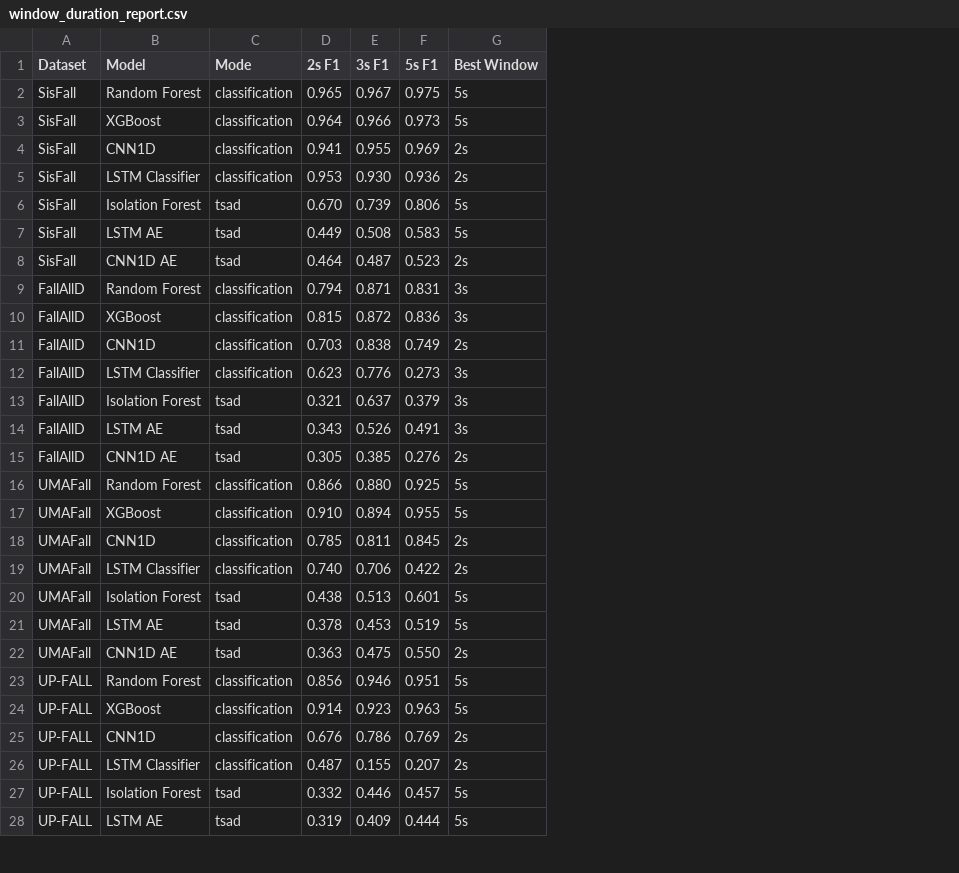
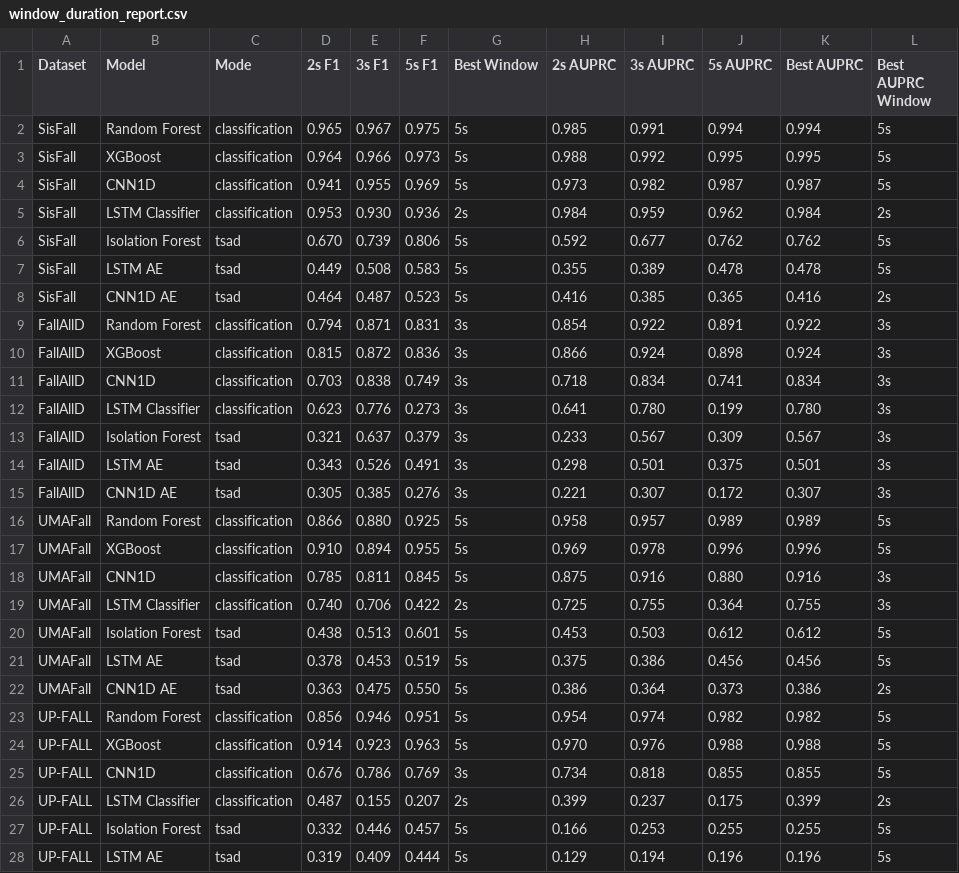
Before and after one commit to minhphan6624/Fall-TSAD, a CSV file: docs/results_trackers/window_duration_report.csv, drawn as a sheet; only a part is shown; the diff covers the shown part only; the diff names each change by its address in the sheet, - before the commit and + after, or states it on an @@ line.

Commit message:
fix best f1, add auprc metrics

```diff
--- a/docs/results_trackers/window_duration_report.csv
+++ b/docs/results_trackers/window_duration_report.csv
+column H (2s AUPRC), rows 2-28: 0.985 | 0.988 | 0.973 | 0.984 | 0.592 | 0.355 | 0.416 | 0.854 | 0.866 | 0.718 | 0.641 | 0.233 | 0.298 | 0.221 | 0.958 | 0.969 | 0.875 | 0.725 | 0.453 | 0.375 | 0.386 | 0.954 | 0.970 | 0.734 | 0.399 | 0.166 | 0.129
+column I (3s AUPRC), rows 2-28: 0.991 | 0.992 | 0.982 | 0.959 | 0.677 | 0.389 | 0.385 | 0.922 | 0.924 | 0.834 | 0.780 | 0.567 | 0.501 | 0.307 | 0.957 | 0.978 | 0.916 | 0.755 | 0.503 | 0.386 | 0.364 | 0.974 | 0.976 | 0.818 | 0.237 | 0.253 | 0.194
+column J (5s AUPRC), rows 2-28: 0.994 | 0.995 | 0.987 | 0.962 | 0.762 | 0.478 | 0.365 | 0.891 | 0.898 | 0.741 | 0.199 | 0.309 | 0.375 | 0.172 | 0.989 | 0.996 | 0.880 | 0.364 | 0.612 | 0.456 | 0.373 | 0.982 | 0.988 | 0.855 | 0.175 | 0.255 | 0.196
+column K (Best AUPRC), rows 2-28: 0.994 | 0.995 | 0.987 | 0.984 | 0.762 | 0.478 | 0.416 | 0.922 | 0.924 | 0.834 | 0.780 | 0.567 | 0.501 | 0.307 | 0.989 | 0.996 | 0.916 | 0.755 | 0.612 | 0.456 | 0.386 | 0.982 | 0.988 | 0.855 | 0.399 | 0.255 | 0.196
+column L (Best AUPRC Window), rows 2-28: 5s | 5s | 5s | 2s | 5s | 5s | 2s | 3s | 3s | 3s | 3s | 3s | 3s | 3s | 5s | 5s | 3s | 3s | 5s | 5s | 2s | 5s | 5s | 5s | 2s | 5s | 5s
-G4 (Best Window): 2s
+G4 (Best Window): 5s
-G8 (Best Window): 2s
+G8 (Best Window): 5s
-G11 (Best Window): 2s
+G11 (Best Window): 3s
-G15 (Best Window): 2s
+G15 (Best Window): 3s
-G18 (Best Window): 2s
+G18 (Best Window): 5s
-G22 (Best Window): 2s
+G22 (Best Window): 5s
-G25 (Best Window): 2s
+G25 (Best Window): 3s
```
Also changed, not shown: 1 edited cell elsewhere in this file.
